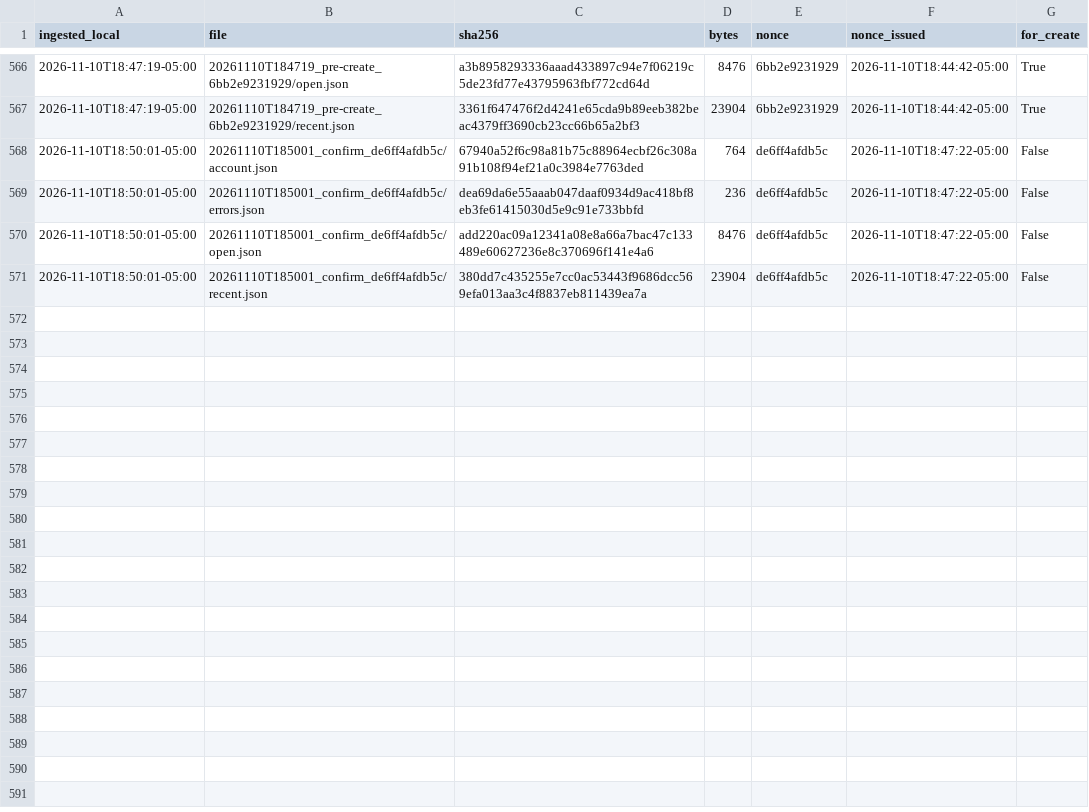
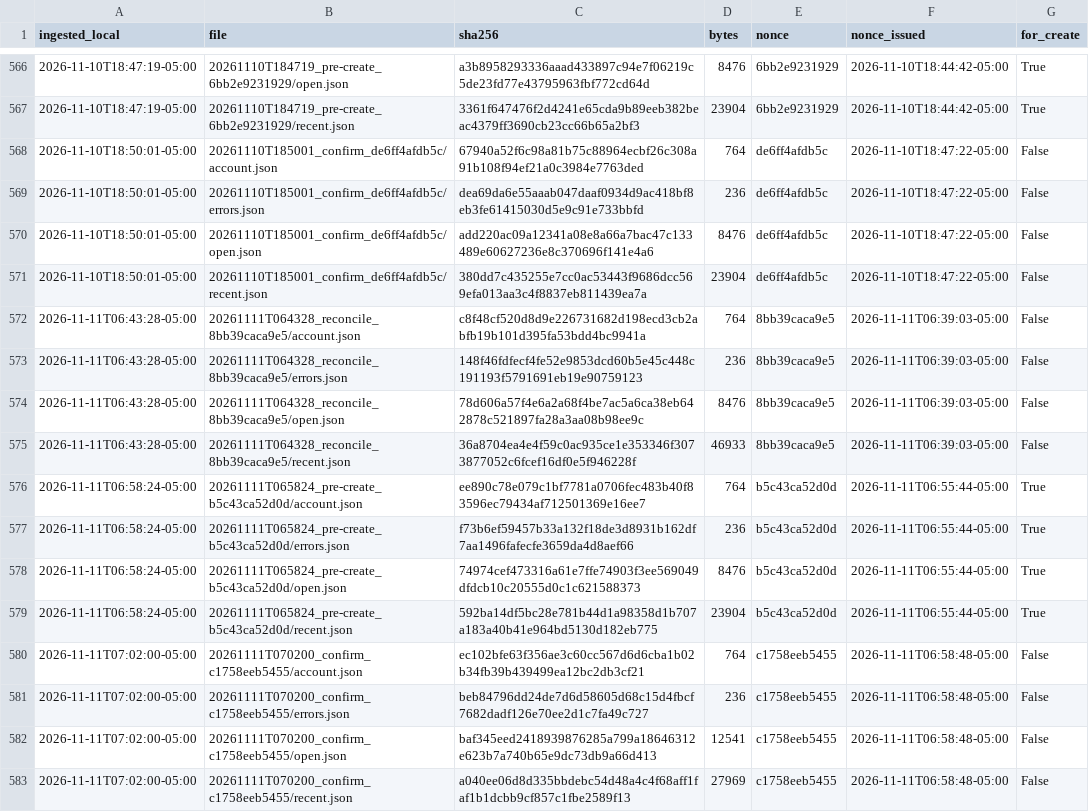
Before and after one commit to eduardomora041092-niolab/curiolab-studio-30, a CSV file: evidence/buffer/index.csv, drawn as a sheet; only a part is shown, gaps mark what is left out; the diff names each change by its address in the sheet, - before the commit and + after, or states it on an @@ line.

```diff
--- a/evidence/buffer/index.csv
+++ b/evidence/buffer/index.csv
+row 572: 2026-11-11T06:43:28-05:00 | 20261111T064328_reconcile_8bb39caca9e5/account.json | c8f48cf520d8d9e226731682d198ecd3cb2abfb19b101d395fa53bdd4bc9941a | 764 | 8bb39caca9e5 | 2026-11-11T06:39:03-05:00 | False
+row 573: 2026-11-11T06:43:28-05:00 | 20261111T064328_reconcile_8bb39caca9e5/errors.json | 148f46fdfecf4fe52e9853dcd60b5e45c448c191193f5791691eb19e90759123 | 236 | 8bb39caca9e5 | 2026-11-11T06:39:03-05:00 | False
+row 574: 2026-11-11T06:43:28-05:00 | 20261111T064328_reconcile_8bb39caca9e5/open.json | 78d606a57f4e6a2a68f4be7ac5a6ca38eb642878c521897fa28a3aa08b98ee9c | 8476 | 8bb39caca9e5 | 2026-11-11T06:39:03-05:00 | False
+row 575: 2026-11-11T06:43:28-05:00 | 20261111T064328_reconcile_8bb39caca9e5/recent.json | 36a8704ea4e4f59c0ac935ce1e353346f3073877052c6fcef16df0e5f946228f | 46933 | 8bb39caca9e5 | 2026-11-11T06:39:03-05:00 | False
+row 576: 2026-11-11T06:58:24-05:00 | 20261111T065824_pre-create_b5c43ca52d0d/account.json | ee890c78e079c1bf7781a0706fec483b40f83596ec79434af712501369e16ee7 | 764 | b5c43ca52d0d | 2026-11-11T06:55:44-05:00 | True
+row 577: 2026-11-11T06:58:24-05:00 | 20261111T065824_pre-create_b5c43ca52d0d/errors.json | f73b6ef59457b33a132f18de3d8931b162df7aa1496fafecfe3659da4d8aef66 | 236 | b5c43ca52d0d | 2026-11-11T06:55:44-05:00 | True
+row 578: 2026-11-11T06:58:24-05:00 | 20261111T065824_pre-create_b5c43ca52d0d/open.json | 74974cef473316a61e7ffe74903f3ee569049dfdcb10c20555d0c1c621588373 | 8476 | b5c43ca52d0d | 2026-11-11T06:55:44-05:00 | True
+row 579: 2026-11-11T06:58:24-05:00 | 20261111T065824_pre-create_b5c43ca52d0d/recent.json | 592ba14df5bc28e781b44d1a98358d1b707a183a40b41e964bd5130d182eb775 | 23904 | b5c43ca52d0d | 2026-11-11T06:55:44-05:00 | True
+row 580: 2026-11-11T07:02:00-05:00 | 20261111T070200_confirm_c1758eeb5455/account.json | ec102bfe63f356ae3c60cc567d6d6cba1b02b34fb39b439499ea12bc2db3cf21 | 764 | c1758eeb5455 | 2026-11-11T06:58:48-05:00 | False
+row 581: 2026-11-11T07:02:00-05:00 | 20261111T070200_confirm_c1758eeb5455/errors.json | beb84796dd24de7d6d58605d68c15d4fbcf7682dadf126e70ee2d1c7fa49c727 | 236 | c1758eeb5455 | 2026-11-11T06:58:48-05:00 | False
+row 582: 2026-11-11T07:02:00-05:00 | 20261111T070200_confirm_c1758eeb5455/open.json | baf345eed2418939876285a799a18646312e623b7a740b65e9dc73db9a66d413 | 12541 | c1758eeb5455 | 2026-11-11T06:58:48-05:00 | False
+row 583: 2026-11-11T07:02:00-05:00 | 20261111T070200_confirm_c1758eeb5455/recent.json | a040ee06d8d335bbdebc54d48a4c4f68aff1faf1b1dcbb9cf857c1fbe2589f13 | 27969 | c1758eeb5455 | 2026-11-11T06:58:48-05:00 | False
```
Also changed, not shown: calendar/CurioLab_calendario_90.csv, logs/queue_log.csv, 43 other files.
